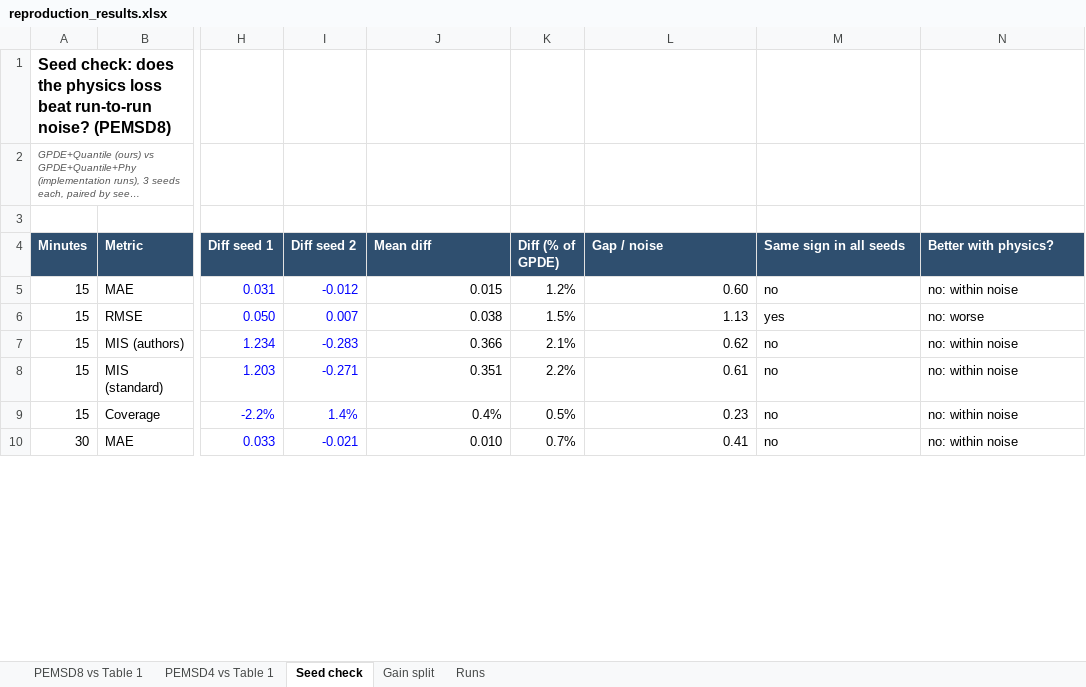
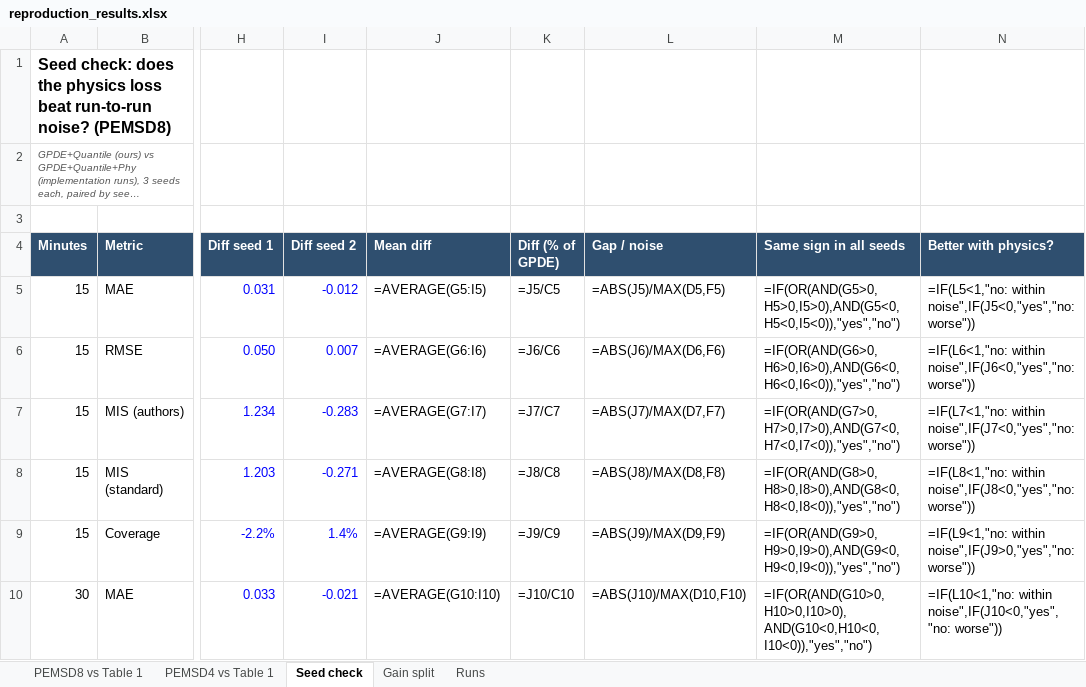
Before and after one commit to Vasu-63/cs637-uq-traffic-evaluation, an Excel workbook: reproduction/results/reproduction_results.xlsx, sheet Seed check, drawn as a sheet; only a part is shown, gaps mark what is left out; long unchanged cells end in …; values as stored, in another font and other column widths than the file's, no borders; formulas without a stored value are shown as written; the diff covers the shown part only; the diff names each change by its address in the sheet, - before the commit and + after, or states it on an @@ line.

Commit message:
Fix seed-spread and coverage figures, add evaluation limits

```diff
--- a/reproduction/results/reproduction_results.xlsx (sheet Seed check)
+++ b/reproduction/results/reproduction_results.xlsx (sheet Seed check)
-J5 (Mean diff): 0.015
+J5 (Mean diff): =AVERAGE(G5:I5)
-K5 (Diff (% of GPDE)): 1.2%
+K5 (Diff (% of GPDE)): =J5/C5
-L5 (Gap / noise): 0.60
+L5 (Gap / noise): =ABS(J5)/MAX(D5,F5)
-M5 (Same sign in all seeds): no
+M5 (Same sign in all seeds): =IF(OR(AND(G5>0,H5>0,I5>0),AND(G5<0,H5<0,I5<0)),"yes","no")
-N5 (Better with physics?): no: within noise
+N5 (Better with physics?): =IF(L5<1,"no: within noise",IF(J5<0,"yes","no: worse"))
-J6 (Mean diff): 0.038
+J6 (Mean diff): =AVERAGE(G6:I6)
-K6 (Diff (% of GPDE)): 1.5%
+K6 (Diff (% of GPDE)): =J6/C6
-L6 (Gap / noise): 1.13
+L6 (Gap / noise): =ABS(J6)/MAX(D6,F6)
-M6 (Same sign in all seeds): yes
+M6 (Same sign in all seeds): =IF(OR(AND(G6>0,H6>0,I6>0),AND(G6<0,H6<0,I6<0)),"yes","no")
-N6 (Better with physics?): no: worse
+N6 (Better with physics?): =IF(L6<1,"no: within noise",IF(J6<0,"yes","no: worse"))
-J7 (Mean diff): 0.366
+J7 (Mean diff): =AVERAGE(G7:I7)
-K7 (Diff (% of GPDE)): 2.1%
+K7 (Diff (% of GPDE)): =J7/C7
-L7 (Gap / noise): 0.62
+L7 (Gap / noise): =ABS(J7)/MAX(D7,F7)
-M7 (Same sign in all seeds): no
+M7 (Same sign in all seeds): =IF(OR(AND(G7>0,H7>0,I7>0),AND(G7<0,H7<0,I7<0)),"yes","no")
-N7 (Better with physics?): no: within noise
+N7 (Better with physics?): =IF(L7<1,"no: within noise",IF(J7<0,"yes","no: worse"))
-J8 (Mean diff): 0.351
+J8 (Mean diff): =AVERAGE(G8:I8)
-K8 (Diff (% of GPDE)): 2.2%
+K8 (Diff (% of GPDE)): =J8/C8
-L8 (Gap / noise): 0.61
+L8 (Gap / noise): =ABS(J8)/MAX(D8,F8)
-M8 (Same sign in all seeds): no
+M8 (Same sign in all seeds): =IF(OR(AND(G8>0,H8>0,I8>0),AND(G8<0,H8<0,I8<0)),"yes","no")
-N8 (Better with physics?): no: within noise
+N8 (Better with physics?): =IF(L8<1,"no: within noise",IF(J8<0,"yes","no: worse"))
-J9 (Mean diff): 0.4%
+J9 (Mean diff): =AVERAGE(G9:I9)
-K9 (Diff (% of GPDE)): 0.5%
+K9 (Diff (% of GPDE)): =J9/C9
-L9 (Gap / noise): 0.23
+L9 (Gap / noise): =ABS(J9)/MAX(D9,F9)
-M9 (Same sign in all seeds): no
+M9 (Same sign in all seeds): =IF(OR(AND(G9>0,H9>0,I9>0),AND(G9<0,H9<0,I9<0)),"yes","no")
-N9 (Better with physics?): no: within noise
+N9 (Better with physics?): =IF(L9<1,"no: within noise",IF(J9>0,"yes","no: worse"))
-J10 (Mean diff): 0.010
+J10 (Mean diff): =AVERAGE(G10:I10)
-K10 (Diff (% of GPDE)): 0.7%
+K10 (Diff (% of GPDE)): =J10/C10
-L10 (Gap / noise): 0.41
+L10 (Gap / noise): =ABS(J10)/MAX(D10,F10)
-M10 (Same sign in all seeds): no
+M10 (Same sign in all seeds): =IF(OR(AND(G10>0,H10>0,I10>0),AND(G10<0,H10<0,I10<0)),"yes","no")
-N10 (Better with physics?): no: within noise
+N10 (Better with physics?): =IF(L10<1,"no: within noise",IF(J10<0,"yes","no: worse"))
```
Also changed, not shown: 48 edited cells elsewhere in this sheet, sheet PEMSD8 vs Table 1, sheet Gain split, sheet Runs, 10 other files.
